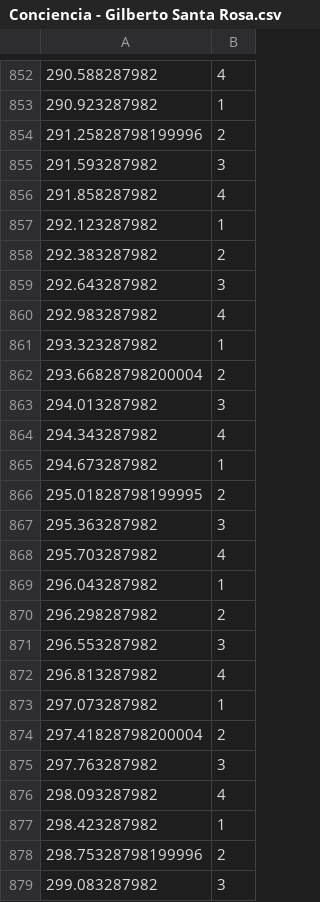
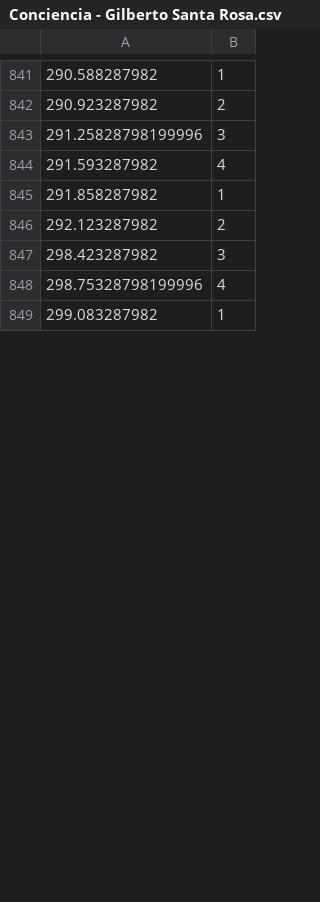
Before and after one commit to AntoninRap/Salsa-dataset, a CSV file: Regular tempo/Conciencia - Gilberto Santa Rosa.csv, drawn as a sheet; only a part is shown, gaps mark what is left out; the diff covers the shown part only.

```diff
--- a/Regular tempo/Conciencia - Gilberto Santa Rosa.csv
+++ b/Regular tempo/Conciencia - Gilberto Santa Rosa.csv
@@ -852,28 +841,9 @@
-290.588287982,4
-290.923287982,1
-291.25828798199996,2
-291.593287982,3
-291.858287982,4
-292.123287982,1
-292.383287982,2
-292.643287982,3
-292.983287982,4
-293.323287982,1
-293.66828798200004,2
-294.013287982,3
-294.343287982,4
-294.673287982,1
-295.01828798199995,2
-295.363287982,3
-295.703287982,4
-296.043287982,1
-296.298287982,2
-296.553287982,3
-296.813287982,4
-297.073287982,1
-297.41828798200004,2
-297.763287982,3
-298.093287982,4
-298.423287982,1
-298.75328798199996,2
-299.083287982,3
+290.588287982,1
+290.923287982,2
+291.25828798199996,3
+291.593287982,4
+291.858287982,1
+292.123287982,2
+298.423287982,3
+298.75328798199996,4
+299.083287982,1
```
Also changed, not shown: 11 removed rows and 101 edited cells elsewhere in this file, Regular tempo/Allegria - Fania All Stars.csv, Regular tempo/Aqui Estas Otra Vez - Ensamble Latino.csv, 8 other files.
